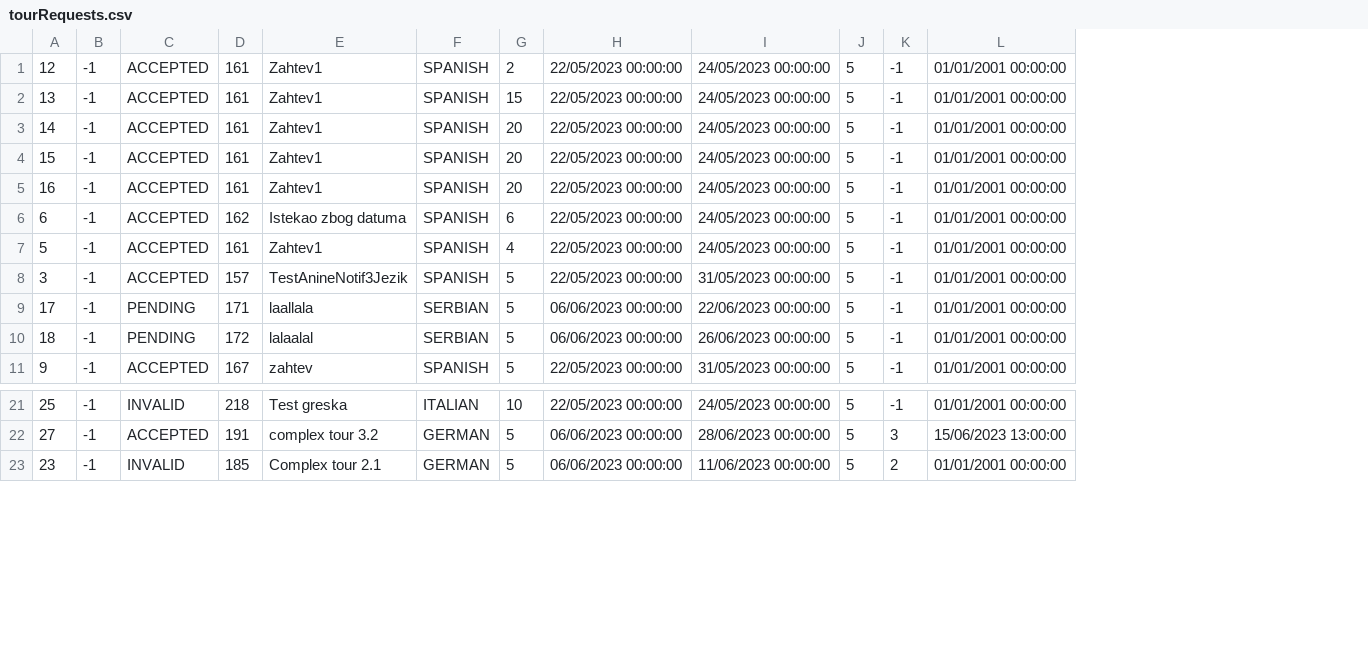
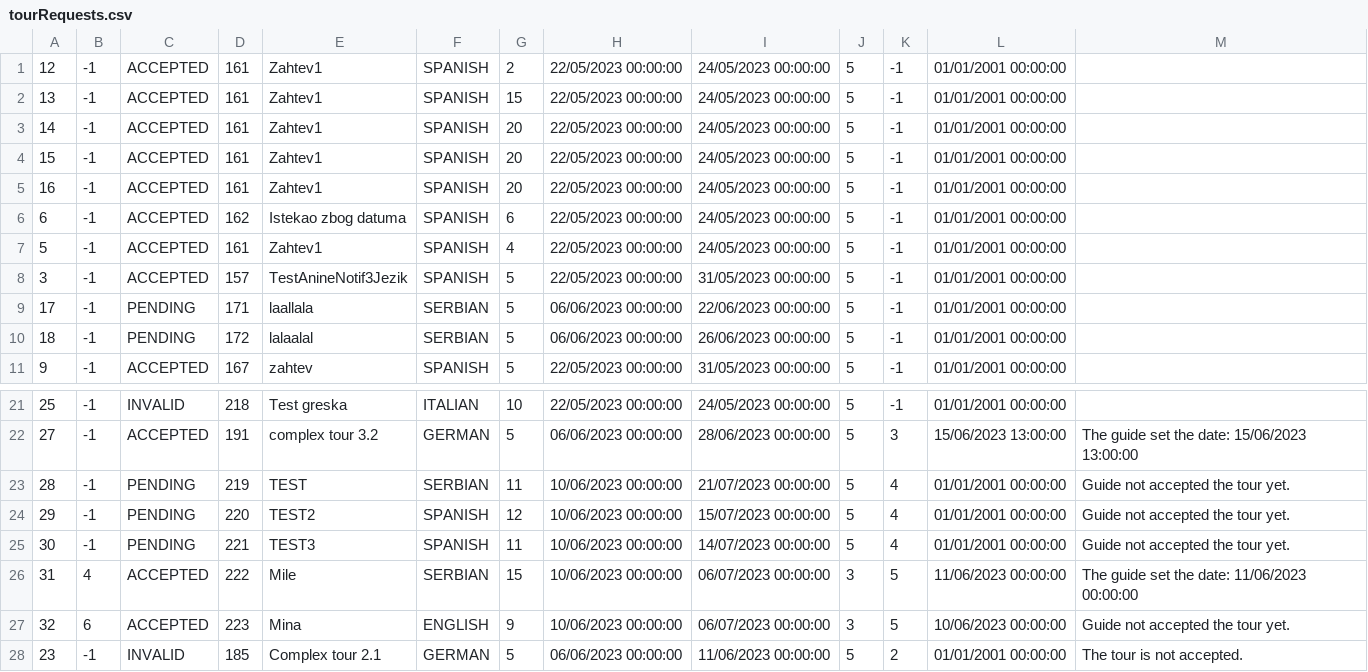
Before and after one commit to kovacevicanja/sims-grupa3-teamA, a CSV file: Resources/Data/tourRequests.csv, drawn as a sheet; only a part is shown, gaps mark what is left out; the diff names each change by its address in the sheet, - before the commit and + after, or states it on an @@ line.

Commit message:
completed complex tour creation

```diff
--- a/Resources/Data/tourRequests.csv
+++ b/Resources/Data/tourRequests.csv
+column M, row 22: The guide set the date: 15/06/2023 13:00:00; row 28: The tour is not accepted.
+row 23: 28 | -1 | PENDING | 219 | TEST | SERBIAN | 11 | 10/06/2023 00:00:00 | 21/07/2023 00:00:00 | 5 | 4 | 01/01/2001 00:00:00 | Guide not accepted the tour yet.
+row 24: 29 | -1 | PENDING | 220 | TEST2 | SPANISH | 12 | 10/06/2023 00:00:00 | 15/07/2023 00:00:00 | 5 | 4 | 01/01/2001 00:00:00 | Guide not accepted the tour yet.
+row 25: 30 | -1 | PENDING | 221 | TEST3 | SPANISH | 11 | 10/06/2023 00:00:00 | 14/07/2023 00:00:00 | 5 | 4 | 01/01/2001 00:00:00 | Guide not accepted the tour yet.
+row 26: 31 | 4 | ACCEPTED | 222 | Mile | SERBIAN | 15 | 10/06/2023 00:00:00 | 06/07/2023 00:00:00 | 3 | 5 | 11/06/2023 00:00:00 | The guide set the date: 11/06/2023 00:00:00
+row 27: 32 | 6 | ACCEPTED | 223 | Mina | ENGLISH | 9 | 10/06/2023 00:00:00 | 06/07/2023 00:00:00 | 3 | 5 | 10/06/2023 00:00:00 | Guide not accepted the tour yet.
```
Also changed, not shown: Resources/Data/keyPoints.csv, Resources/Data/notifications.csv, 16 other files.
